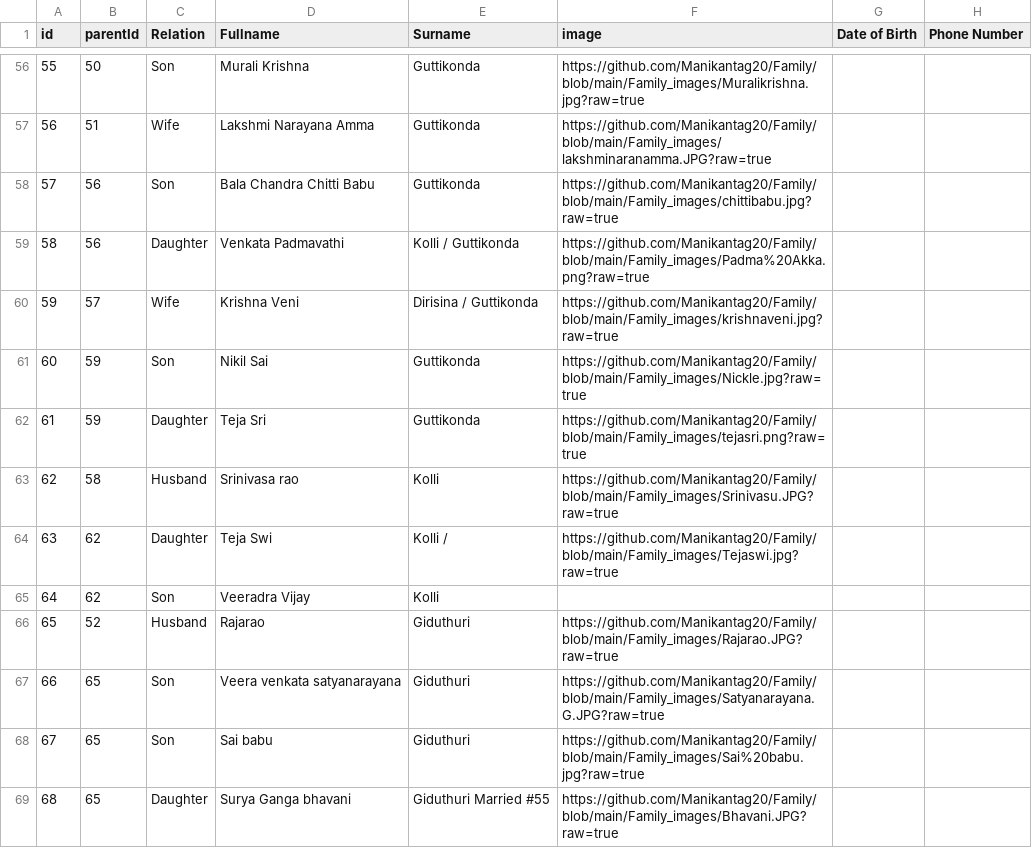
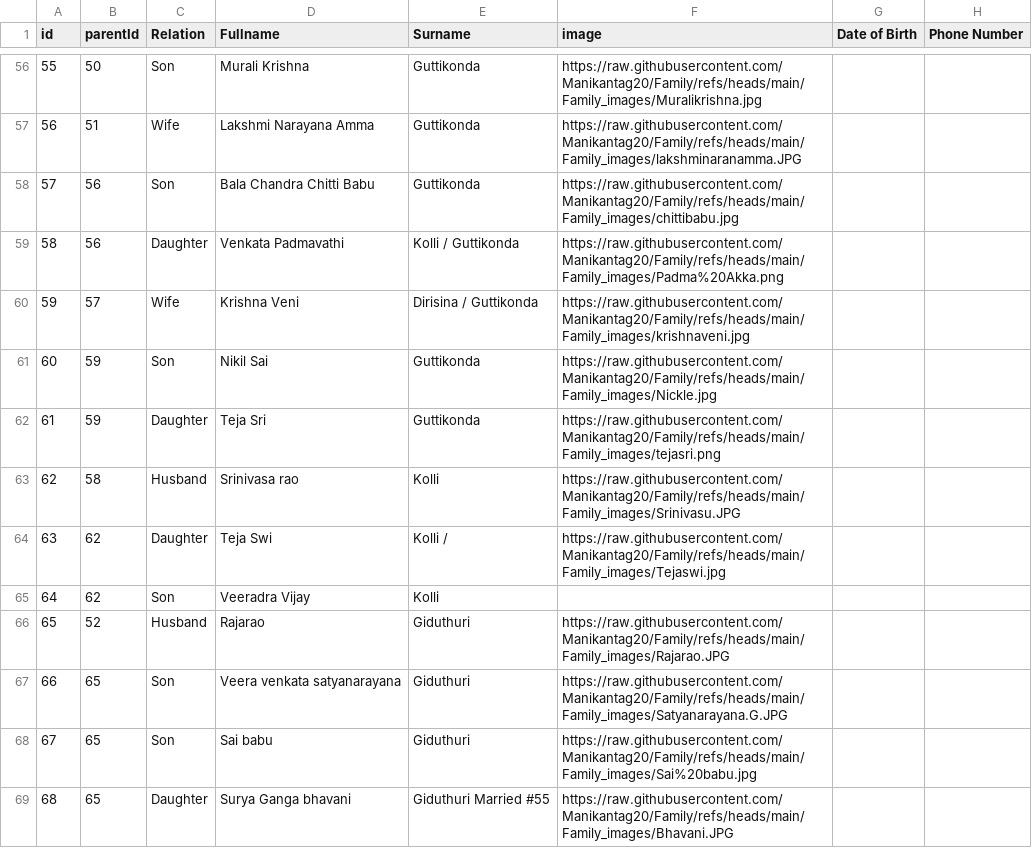
Before and after one commit to Manikantag20/Family, a CSV file: Family Names Copy.csv, drawn as a sheet; only a part is shown, gaps mark what is left out; the diff covers the shown part only; the diff names each change by its address in the sheet, - before the commit and + after, or states it on an @@ line.

Commit message:
Family Names Copy.csv

```diff
--- a/Family Names Copy.csv
+++ b/Family Names Copy.csv
-F56 (image): https://github.com/Manikantag20/Family/blob/main/Family_images/Muralikrishna.jpg?raw=true
+F56 (image): https://raw.githubusercontent.com/Manikantag20/Family/refs/heads/main/Family_images/Muralikrishna.jpg
-F57 (image): https://github.com/Manikantag20/Family/blob/main/Family_images/lakshminaranamma.JPG?raw=true
+F57 (image): https://raw.githubusercontent.com/Manikantag20/Family/refs/heads/main/Family_images/lakshminaranamma.JPG
-F58 (image): https://github.com/Manikantag20/Family/blob/main/Family_images/chittibabu.jpg?raw=true
+F58 (image): https://raw.githubusercontent.com/Manikantag20/Family/refs/heads/main/Family_images/chittibabu.jpg
-F59 (image): https://github.com/Manikantag20/Family/blob/main/Family_images/Padma%20Akka.png?raw=true
+F59 (image): https://raw.githubusercontent.com/Manikantag20/Family/refs/heads/main/Family_images/Padma%20Akka.png
-F60 (image): https://github.com/Manikantag20/Family/blob/main/Family_images/krishnaveni.jpg?raw=true
+F60 (image): https://raw.githubusercontent.com/Manikantag20/Family/refs/heads/main/Family_images/krishnaveni.jpg
-F61 (image): https://github.com/Manikantag20/Family/blob/main/Family_images/Nickle.jpg?raw=true
+F61 (image): https://raw.githubusercontent.com/Manikantag20/Family/refs/heads/main/Family_images/Nickle.jpg
-F62 (image): https://github.com/Manikantag20/Family/blob/main/Family_images/tejasri.png?raw=true
+F62 (image): https://raw.githubusercontent.com/Manikantag20/Family/refs/heads/main/Family_images/tejasri.png
-F63 (image): https://github.com/Manikantag20/Family/blob/main/Family_images/Srinivasu.JPG?raw=true
+F63 (image): https://raw.githubusercontent.com/Manikantag20/Family/refs/heads/main/Family_images/Srinivasu.JPG
-F64 (image): https://github.com/Manikantag20/Family/blob/main/Family_images/Tejaswi.jpg?raw=true
+F64 (image): https://raw.githubusercontent.com/Manikantag20/Family/refs/heads/main/Family_images/Tejaswi.jpg
-F66 (image): https://github.com/Manikantag20/Family/blob/main/Family_images/Rajarao.JPG?raw=true
+F66 (image): https://raw.githubusercontent.com/Manikantag20/Family/refs/heads/main/Family_images/Rajarao.JPG
-F67 (image): https://github.com/Manikantag20/Family/blob/main/Family_images/Satyanarayana.G.JPG?raw=true
+F67 (image): https://raw.githubusercontent.com/Manikantag20/Family/refs/heads/main/Family_images/Satyanarayana.G.JPG
-F68 (image): https://github.com/Manikantag20/Family/blob/main/Family_images/Sai%20babu.jpg?raw=true
+F68 (image): https://raw.githubusercontent.com/Manikantag20/Family/refs/heads/main/Family_images/Sai%20babu.jpg
-F69 (image): https://github.com/Manikantag20/Family/blob/main/Family_images/Bhavani.JPG?raw=true
+F69 (image): https://raw.githubusercontent.com/Manikantag20/Family/refs/heads/main/Family_images/Bhavani.JPG
```
Also changed, not shown: 81 edited cells elsewhere in this file.
